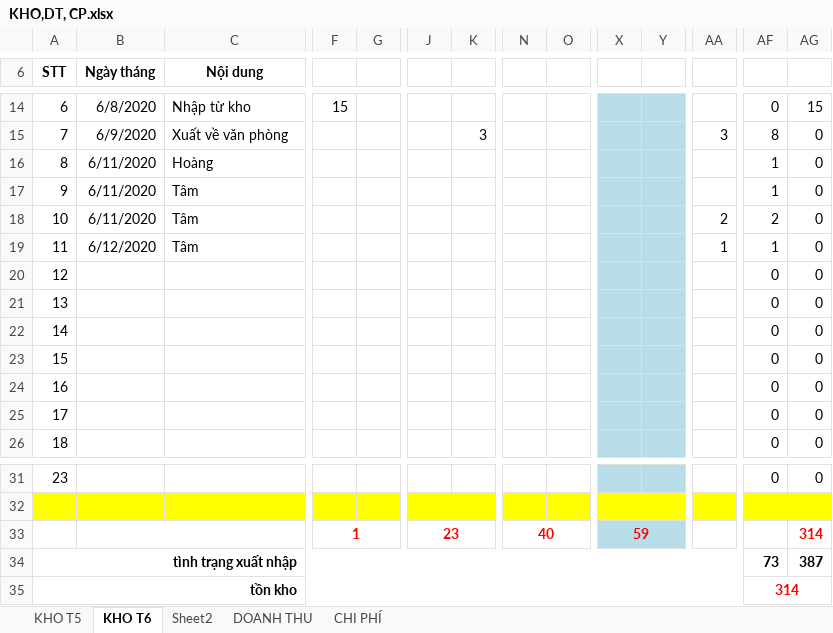
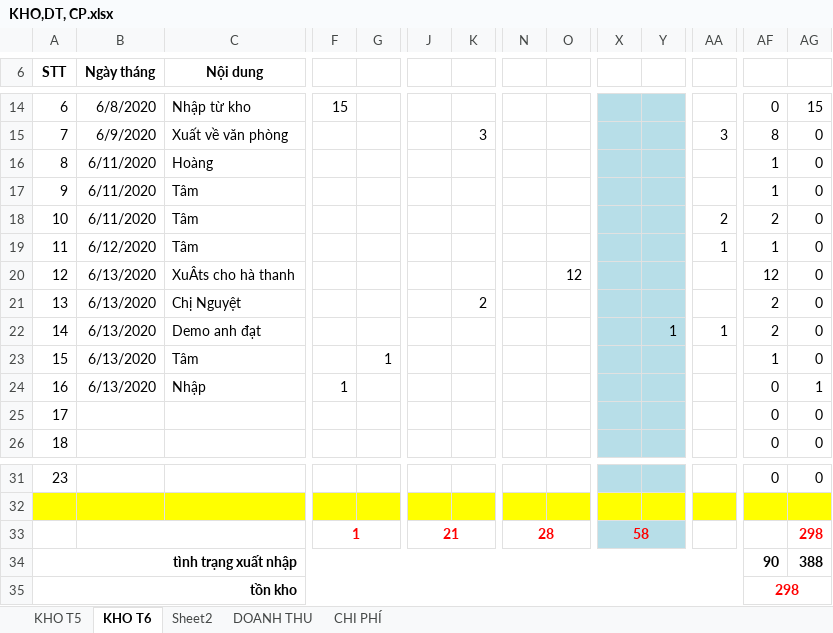
Before and after one commit to lexusna98/HangWorkspace, an Excel workbook: KẾ TOÁN - THÁI HẰNG/QUỲNH TRANG/KHO,DT, CP.xlsx, sheet KHO T6, drawn as a sheet; only a part is shown, gaps mark what is left out; values as stored, in another font and other column widths than the file's, no borders; the diff covers the shown part only; the diff names each change by its address in the sheet, - before the commit and + after, or states it on an @@ line.

```diff
--- a/KẾ TOÁN - THÁI HẰNG/QUỲNH TRANG/KHO,DT, CP.xlsx (sheet KHO T6)
+++ b/KẾ TOÁN - THÁI HẰNG/QUỲNH TRANG/KHO,DT, CP.xlsx (sheet KHO T6)
-B20:B24 (Ngày tháng): (empty)
+B20:B24 (Ngày tháng): 6/13/2020
-C20 (Nội dung): (empty)
+C20 (Nội dung): XuÂts cho hà thanh
-O20: (empty)
+O20: 12
-AF20: 0
+AF20: 12
-C21 (Nội dung): (empty)
+C21 (Nội dung): Chị Nguyệt
-K21: (empty)
+K21: 2
-AF21:AF22: 0
+AF21:AF22: 2
-C22 (Nội dung): (empty)
+C22 (Nội dung): Demo anh đạt
-Y22: (empty)
+Y22: 1
-AA22: (empty)
+AA22: 1
-C23 (Nội dung): (empty)
+C23 (Nội dung): Tâm
-G23: (empty)
+G23: 1
-AF23: 0
+AF23: 1
-C24 (Nội dung): (empty)
+C24 (Nội dung): Nhập
-F24: (empty)
+F24: 1
-AG24: 0
+AG24: 1
-J33: 23
+J33: 21
-N33: 40
+N33: 28
-X33: 59
+X33: 58
-AG33: 314
+AG33: 298
-AF34: 73
+AF34: 90
-AG34: 387
+AG34: 388
-AF35: 314
+AF35: 298
```
Also changed, not shown: 1 edited cell elsewhere in this sheet, KẾ TOÁN - THÁI HẰNG/KHO KÍN.xlsx, KẾ TOÁN - THÁI HẰNG/NANOMILK 6_2020.xlsx, 1 other file.
